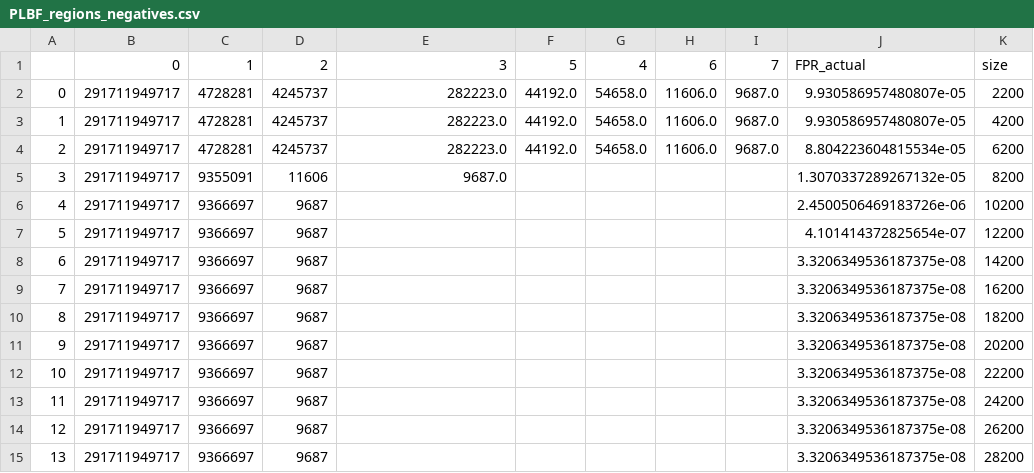
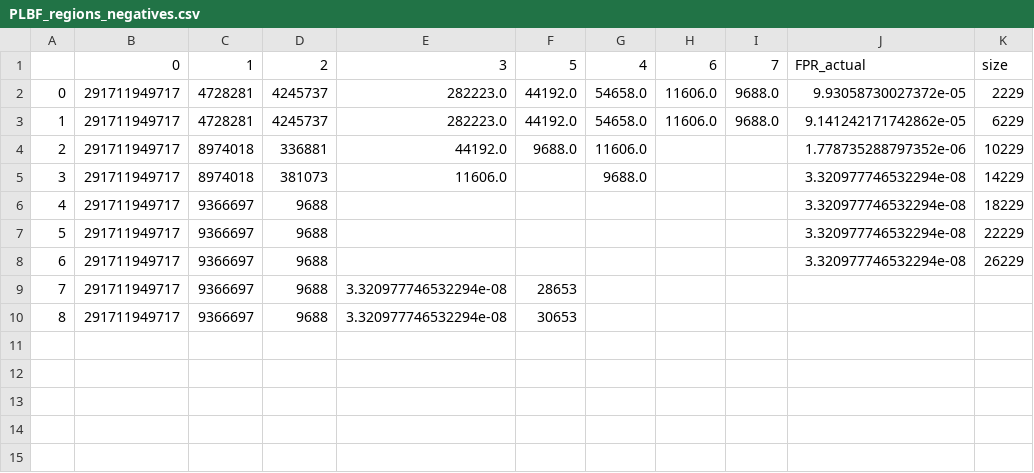
Before and after one commit to BSc-learned-indexes/daisy-bf, a CSV file: experiments/zipfean/qx_inv_px/good_ratio/PLBF_regions_negatives.csv, drawn as a sheet; removed rows and columns are numbered as before the commit, all else as after; the diff names each change by its address in the sheet, - before the commit and + after, or states it on an @@ line.

```diff
--- a/experiments/zipfean/qx_inv_px/good_ratio/PLBF_regions_negatives.csv
+++ b/experiments/zipfean/qx_inv_px/good_ratio/PLBF_regions_negatives.csv
-I2:I3: 9687.0
+I2:I3: 9688.0
-J2: 9.930586957480807e-05
+J2: 9.93058730027372e-05
-K2: 2200
+K2: 2229
-J3: 9.930586957480807e-05
+J3: 9.141242171742862e-05
-K3: 4200
+K3: 6229
-row 4: 2 | 291711949717 | 4728281 | 4245737 | 282223.0 | 44192.0 | 54658.0 | 11606.0 | 9687.0 | 8.804223604815534e-05 | 6200
-row 5: 3 | 291711949717 | 9355091 | 11606 | 9687.0 |  |  |  |  | 1.3070337289267132e-05 | 8200
-row 6: 4 | 291711949717 | 9366697 | 9687 |  |  |  |  |  | 2.4500506469183726e-06 | 10200
-row 7: 5 | 291711949717 | 9366697 | 9687 |  |  |  |  |  | 4.101414372825654e-07 | 12200
-row 8: 6 | 291711949717 | 9366697 | 9687 |  |  |  |  |  | 3.3206349536187375e-08 | 14200
-row 9: 7 | 291711949717 | 9366697 | 9687 |  |  |  |  |  | 3.3206349536187375e-08 | 16200
-row 10: 8 | 291711949717 | 9366697 | 9687 |  |  |  |  |  | 3.3206349536187375e-08 | 18200
-row 11: 9 | 291711949717 | 9366697 | 9687 |  |  |  |  |  | 3.3206349536187375e-08 | 20200
-row 12: 10 | 291711949717 | 9366697 | 9687 |  |  |  |  |  | 3.3206349536187375e-08 | 22200
+row 4: 2 | 291711949717 | 8974018 | 336881 | 44192.0 | 9688.0 | 11606.0 |  |  | 1.778735288797352e-06 | 10229
+row 5: 3 | 291711949717 | 8974018 | 381073 | 11606.0 |  | 9688.0 |  |  | 3.320977746532294e-08 | 14229
@@ column A renumbered between rows 6 and 8 @@
-D6:D8: 9687
+D6:D8: 9688
-J6:J8: 3.3206349536187375e-08
+J6:J8: 3.320977746532294e-08
-K6: 24200
+K6: 18229
-K7: 26200
+K7: 22229
-K8: 28200
+K8: 26229
+row 9: 7 | 291711949717 | 9366697 | 9688 | 3.320977746532294e-08 | 28653
+row 10: 8 | 291711949717 | 9366697 | 9688 | 3.320977746532294e-08 | 30653
```
Also changed, not shown: experiments/zipfean/qx_inv_px/good_ratio/ADA-BF_regions_negatives.csv, experiments/zipfean/qx_inv_px/good_ratio/ADA-BF_regions_positives.csv, 25 other files.
